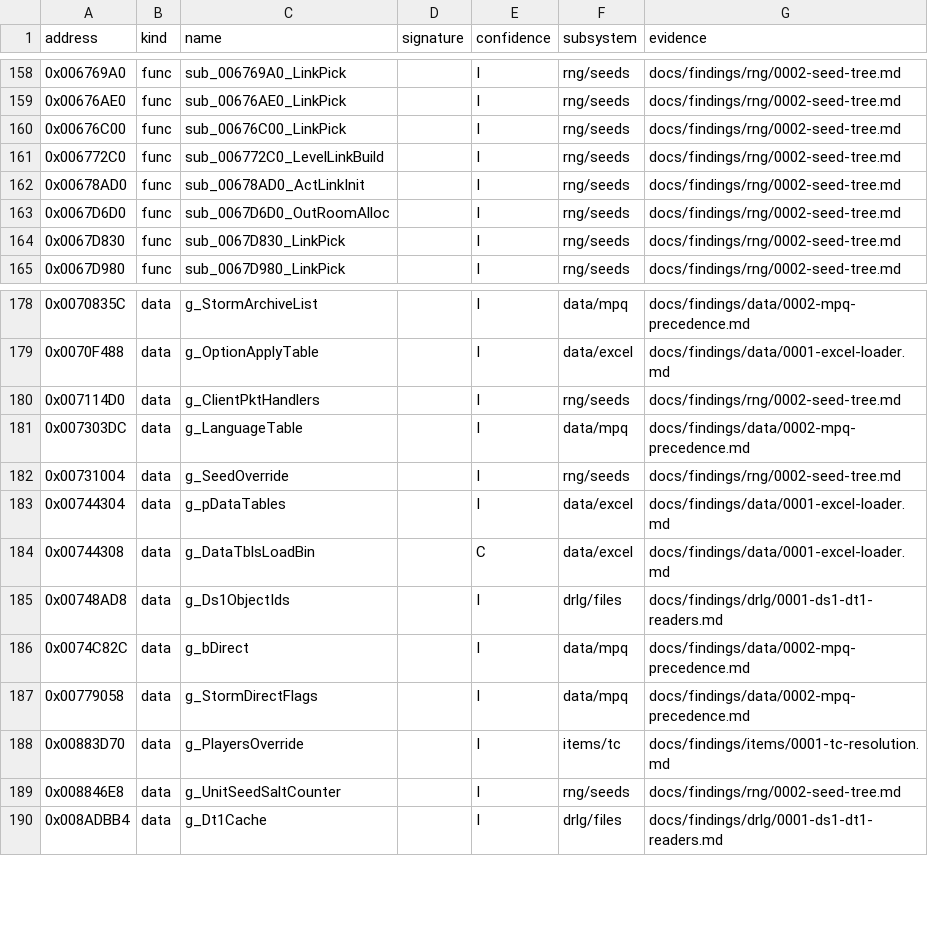
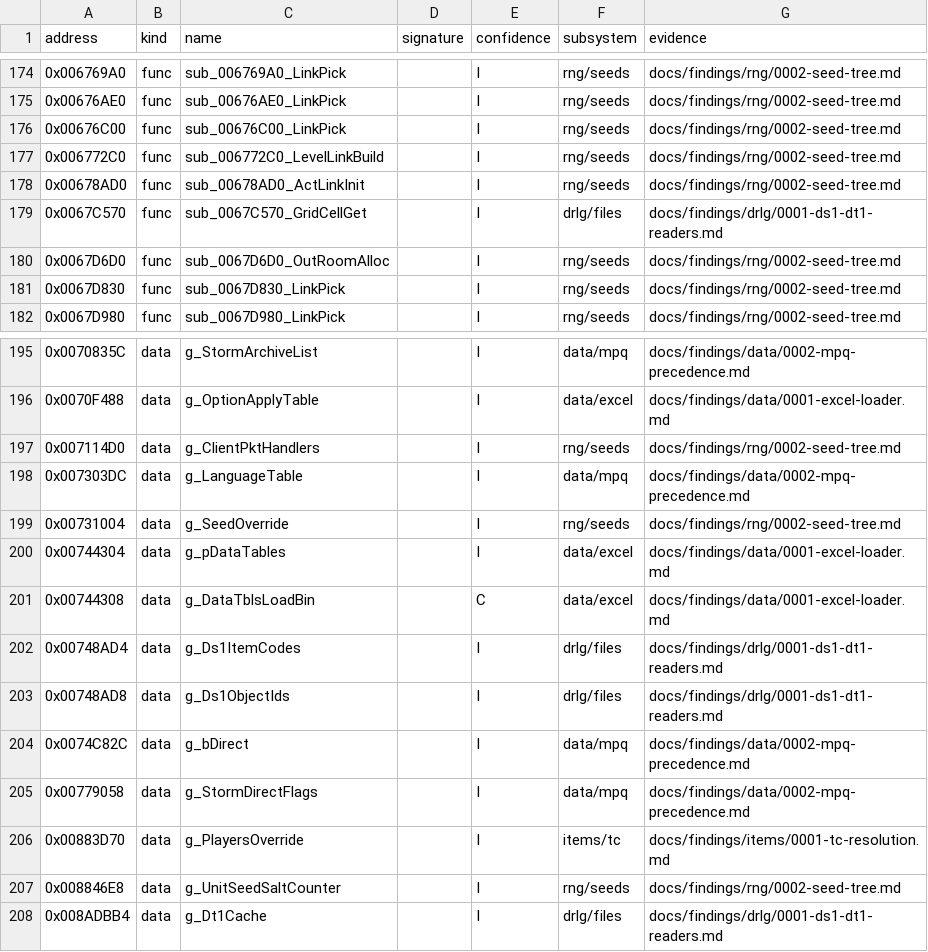
Before and after one commit to IgorKonovalov/diablo-2-recompilation, a CSV file: re/symbols.csv, drawn as a sheet; only a part is shown, gaps mark what is left out; the diff covers the shown part only.

Commit message:
docs(findings): drlg/0001 tile choice, cell flags, collision stamp; review fixes

```diff
--- a/re/symbols.csv
+++ b/re/symbols.csv
@@ -162,2 +178,3 @@ address,kind,name,signature,confidence,subsystem,evidence
 0x00678AD0,func,sub_00678AD0_ActLinkInit,,I,rng/seeds,docs/findings/rng/0002-seed-tree.md
+0x0067C570,func,sub_0067C570_GridCellGet,,I,drlg/files,docs/findings/drlg/0001-ds1-dt1-readers.md
 0x0067D6D0,func,sub_0067D6D0_OutRoomAlloc,,I,rng/seeds,docs/findings/rng/0002-seed-tree.md
@@ -184,2 +201,3 @@ address,kind,name,signature,confidence,subsystem,evidence
 0x00744308,data,g_DataTblsLoadBin,,C,data/excel,docs/findings/data/0001-excel-loader.md
+0x00748AD4,data,g_Ds1ItemCodes,,I,drlg/files,docs/findings/drlg/0001-ds1-dt1-readers.md
 0x00748AD8,data,g_Ds1ObjectIds,,I,drlg/files,docs/findings/drlg/0001-ds1-dt1-readers.md
```
Also changed, not shown: 16 added rows elsewhere in this file, 2 other files.
